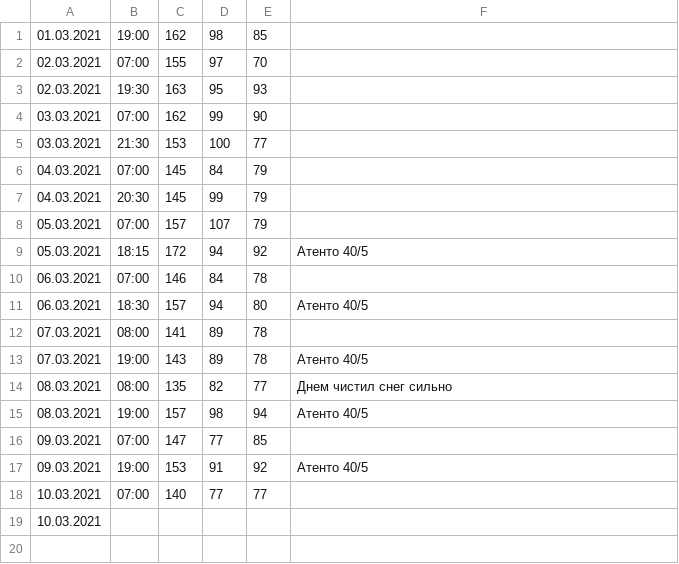
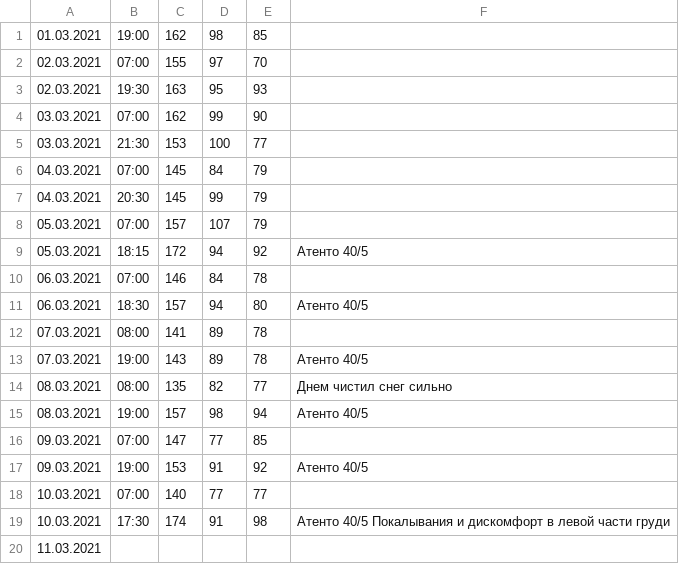
Before and after one commit to ShP8/2021, a TSV file: Bar.tsv, drawn as a sheet.

Commit message:
100321

```diff
--- a/Bar.tsv
+++ b/Bar.tsv
@@ -18,2 +18,3 @@
 10.03.2021	07:00	140	77	77
-10.03.2021
+10.03.2021	17:30	174	91	98	Атенто 40/5 Покалывания и дискомфорт в левой части груди
+11.03.2021
```
